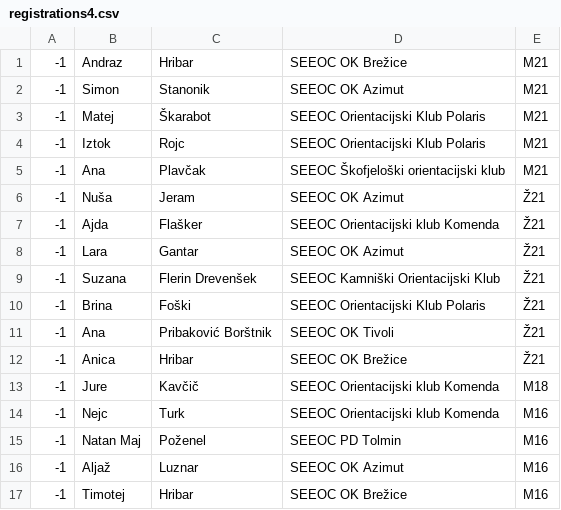
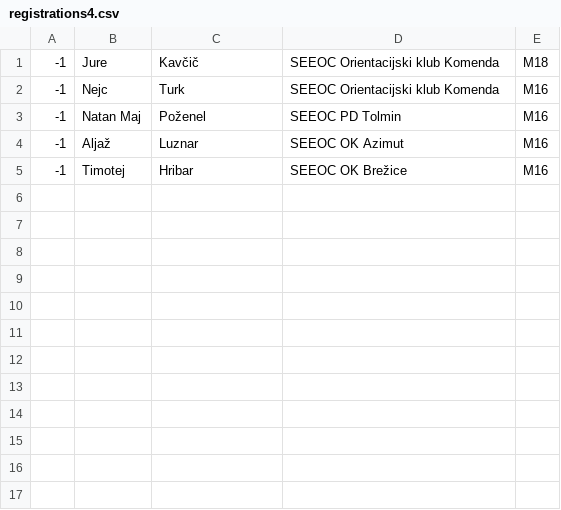
Before and after one commit to OZS-IT/SOL, a CSV file: registrations/registrations4.csv, drawn as a sheet; only a part is shown; the diff covers the shown part only; the diff names each change by its address in the sheet, - before the commit and + after, or states it on an @@ line.

```diff
--- a/registrations/registrations4.csv
+++ b/registrations/registrations4.csv
-row 1: -1 | Andraz | Hribar | SEEOC OK Brežice | M21
-row 2: -1 | Simon | Stanonik | SEEOC OK Azimut | M21
-row 3: -1 | Matej | Škarabot | SEEOC Orientacijski Klub Polaris | M21
-row 4: -1 | Iztok | Rojc | SEEOC Orientacijski Klub Polaris | M21
-row 5: -1 | Ana | Plavčak | SEEOC Škofjeloški orientacijski klub | M21
-row 6: -1 | Nuša | Jeram | SEEOC OK Azimut | Ž21
-row 7: -1 | Ajda | Flašker | SEEOC Orientacijski klub Komenda | Ž21
-row 8: -1 | Lara | Gantar | SEEOC OK Azimut | Ž21
-row 9: -1 | Suzana | Flerin Drevenšek | SEEOC Kamniški Orientacijski Klub | Ž21
-row 10: -1 | Brina | Foški | SEEOC Orientacijski Klub Polaris | Ž21
-row 11: -1 | Ana | Pribaković Borštnik | SEEOC OK Tivoli | Ž21
-row 12: -1 | Anica | Hribar | SEEOC OK Brežice | Ž21
```
Also changed, not shown: 16 removed rows elsewhere in this file, registrations/registrations1.csv, registrations/registrations_seemoc1.csv, 1 other file.
